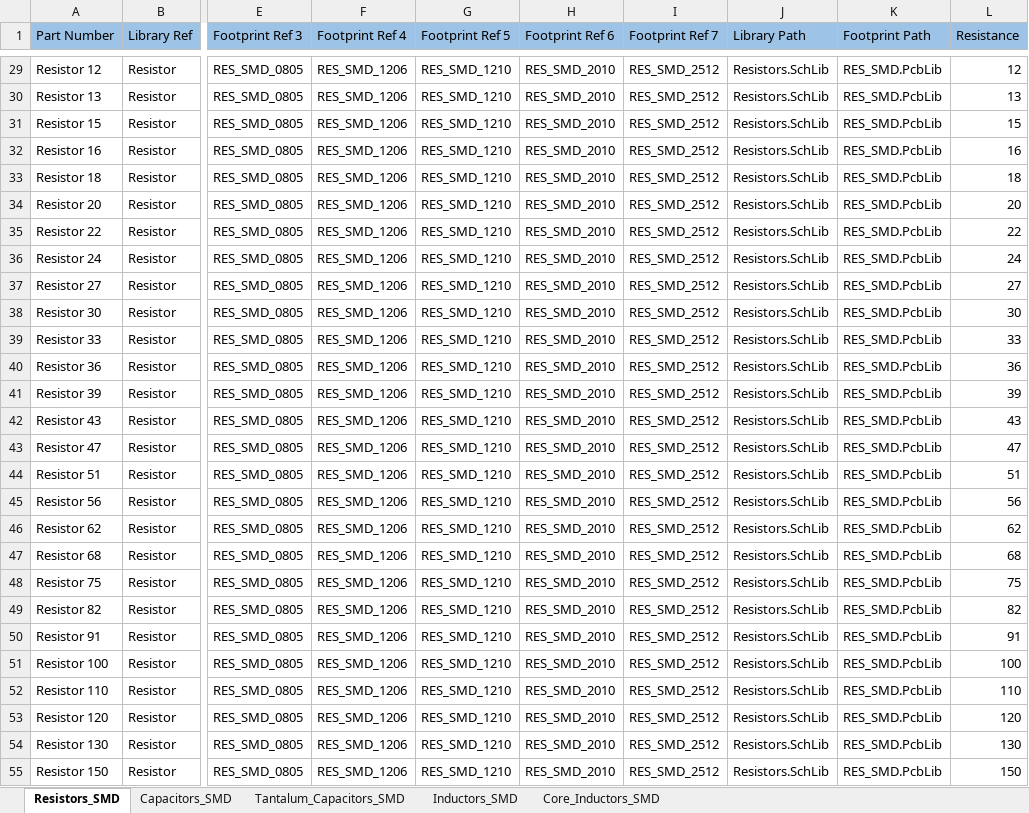
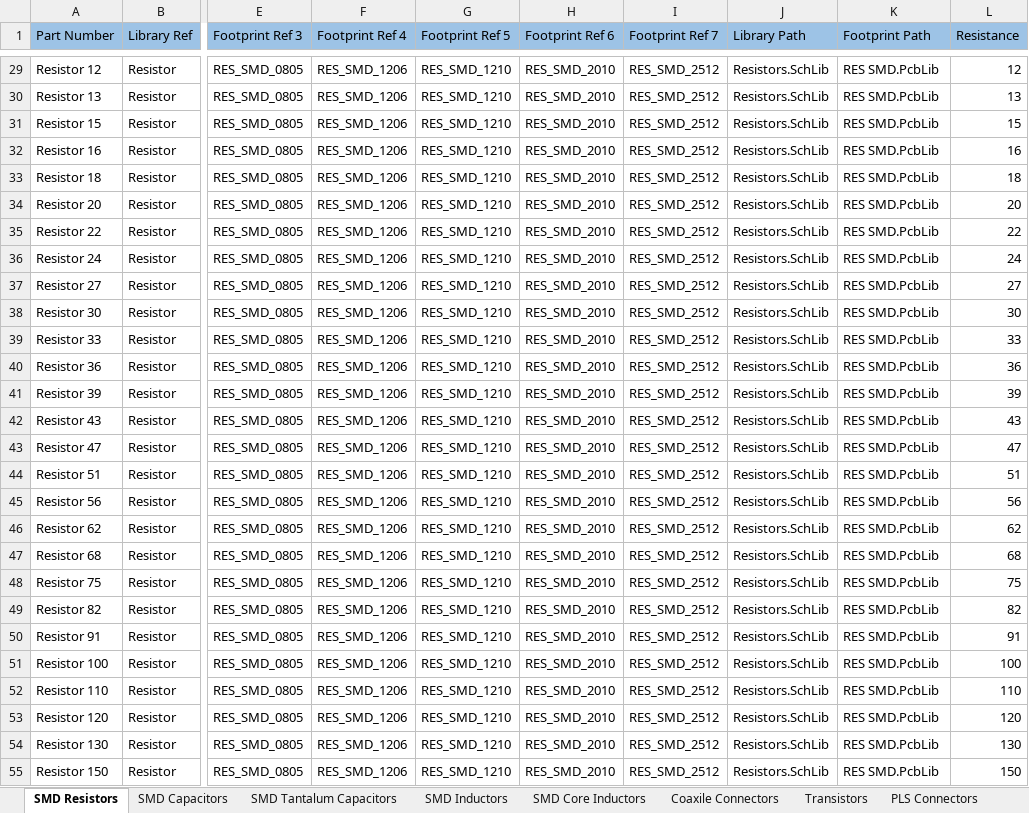
Before and after one commit to PunkiPie/GOST_Lib, an Excel workbook: GOST_DbLib.xlsx, sheet SMD Resistors, drawn as a sheet; only a part is shown, gaps mark what is left out; values as stored, in another font and other column widths than the file's, no borders; the diff covers the shown part only; the diff names each change by its address in the sheet, - before the commit and + after, or states it on an @@ line.

```diff
--- a/GOST_DbLib.xlsx (sheet SMD Resistors)
+++ b/GOST_DbLib.xlsx (sheet SMD Resistors)
-sheet tab: Resistors_SMD
+sheet tab: SMD Resistors
-sheet tab: Capacitors_SMD
+sheet tab: SMD Capacitors
-sheet tab: Tantalum_Capacitors_SMD
+sheet tab: SMD Tantalum Capacitors
-sheet tab: Inductors_SMD
+sheet tab: SMD Inductors
-sheet tab: Core_Inductors_SMD
+sheet tab: SMD Core Inductors
+sheet tab: Coaxile Connectors
+sheet tab: Transistors
+sheet tab: PLS Connectors
-K29:K55 (Footprint Path): RES_SMD.PcbLib
+K29:K55 (Footprint Path): RES SMD.PcbLib
```
Also changed, not shown: 143 edited cells elsewhere in this sheet, sheet SMD Tantalum Capacitors, sheet SMD Capacitors, 20 other files.
